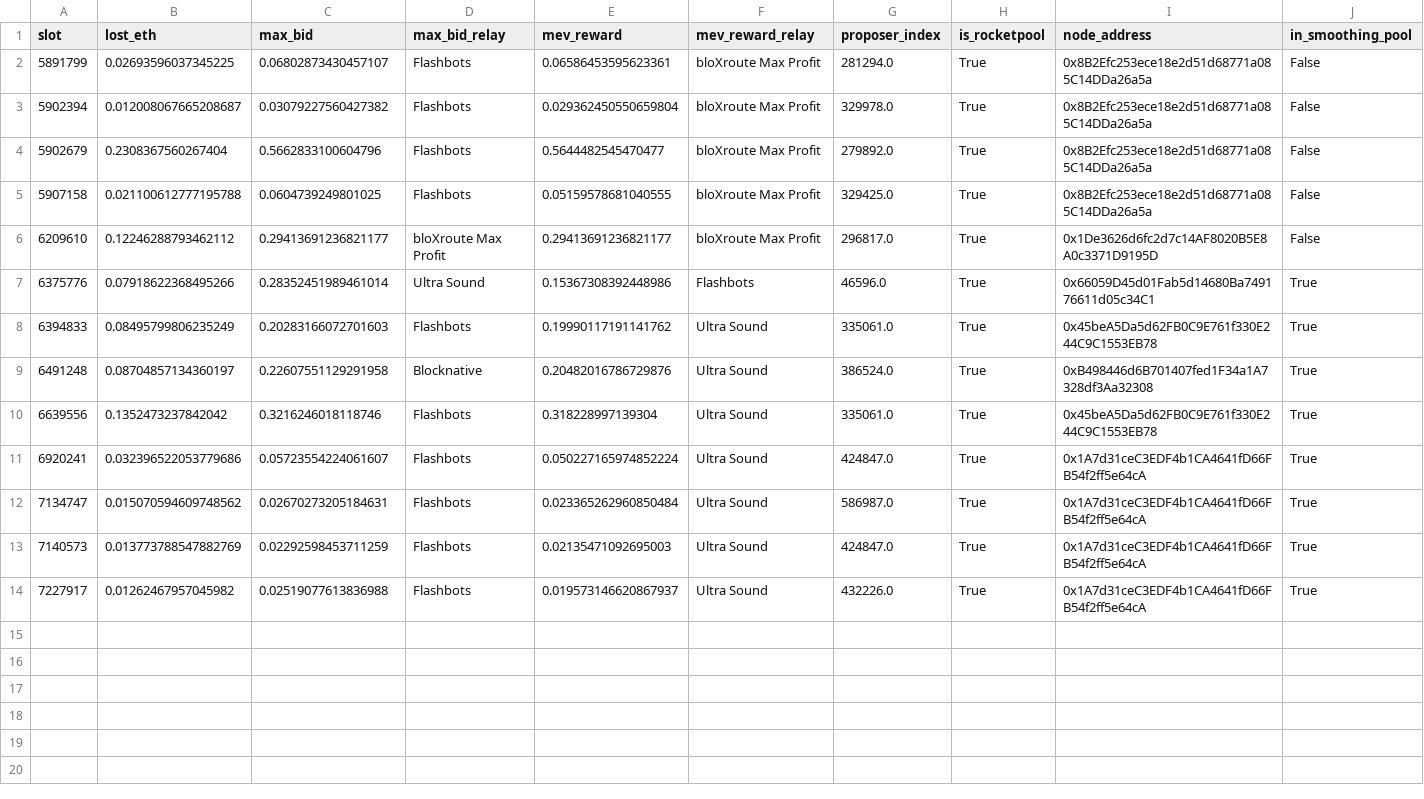
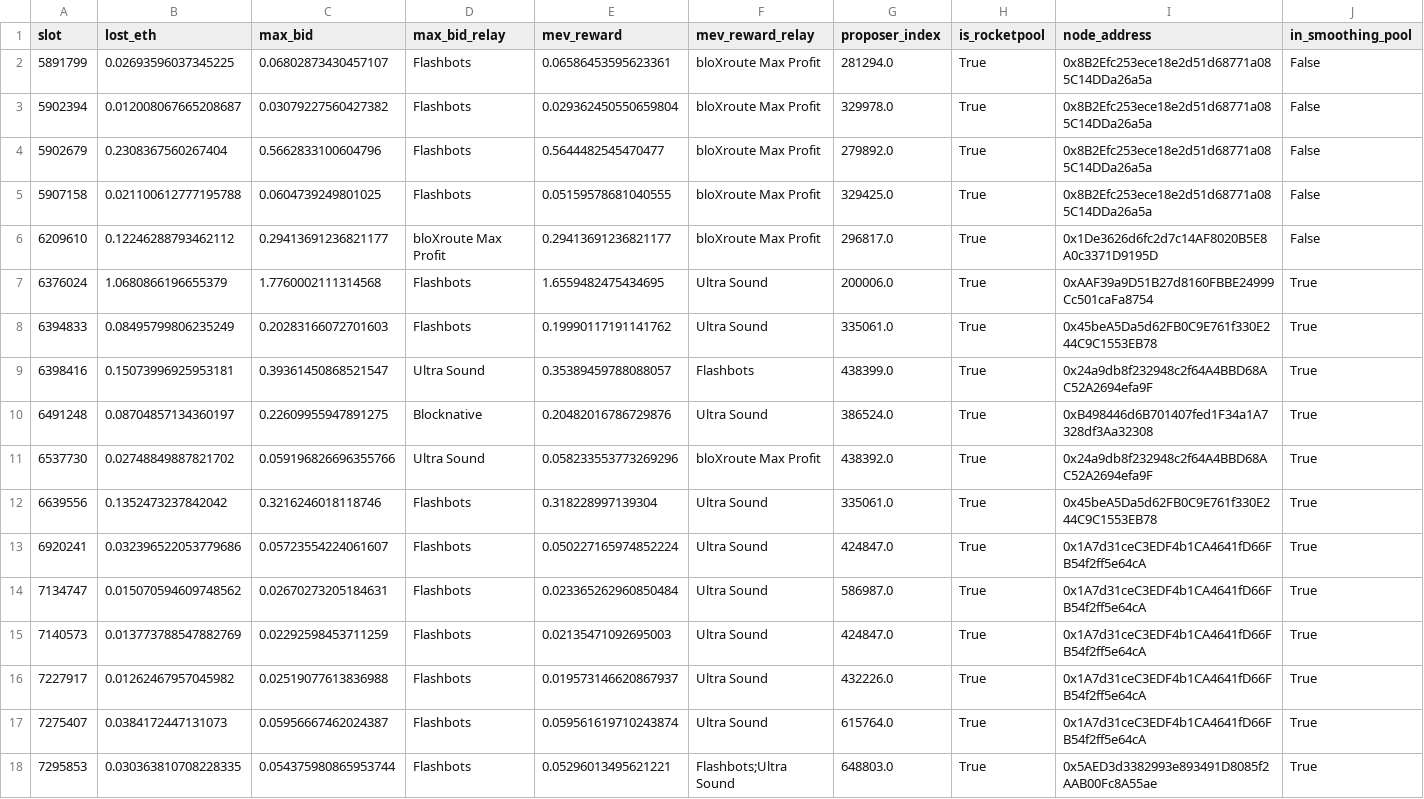
Before and after one commit to xrchz/rockettheft, a CSV file: results/recipient_losses.csv, drawn as a sheet; only a part is shown; removed rows and columns are numbered as before the commit, all else as after; rows hold the shown columns only; the diff names each change by its address in the sheet, - before the commit and + after, or states it on an @@ line.

Commit message:
Submission update; including updated data

```diff
--- a/results/recipient_losses.csv
+++ b/results/recipient_losses.csv
-row 7: 6375776 | 0.07918622368495266 | 0.28352451989461014 | Ultra Sound | 0.15367308392448986 | Flashbots | 46596.0 | True | 0x66059D45d01Fab5d14680Ba749176611d05c34C1 | True
+row 7: 6376024 | 1.0680866196655379 | 1.7760002111314568 | Flashbots | 1.6559482475434695 | Ultra Sound | 200006.0 | True | 0xAAF39a9D51B27d8160FBBE24999Cc501caFa8754 | True
+row 9: 6398416 | 0.15073996925953181 | 0.39361450868521547 | Ultra Sound | 0.35389459788088057 | Flashbots | 438399.0 | True | 0x24a9db8f232948c2f64A4BBD68AC52A2694efa9F | True
-C10 (max_bid): 0.22607551129291958
+C10 (max_bid): 0.22609955947891275
+row 11: 6537730 | 0.02748849887821702 | 0.059196826696355766 | Ultra Sound | 0.058233553773269296 | bloXroute Max Profit | 438392.0 | True | 0x24a9db8f232948c2f64A4BBD68AC52A2694efa9F | True
+row 17: 7275407 | 0.0384172447131073 | 0.05956667462024387 | Flashbots | 0.059561619710243874 | Ultra Sound | 615764.0 | True | 0x1A7d31ceC3EDF4b1CA4641fD66FB54f2ff5e64cA | True
+row 18: 7295853 | 0.030363810708228335 | 0.054375980865953744 | Flashbots | 0.05296013495621221 | Flashbots;Ultra Sound | 648803.0 | True | 0x5AED3d3382993e893491D8085f2AAB00Fc8A55ae | True
```
Also changed, not shown: 28 other files.
